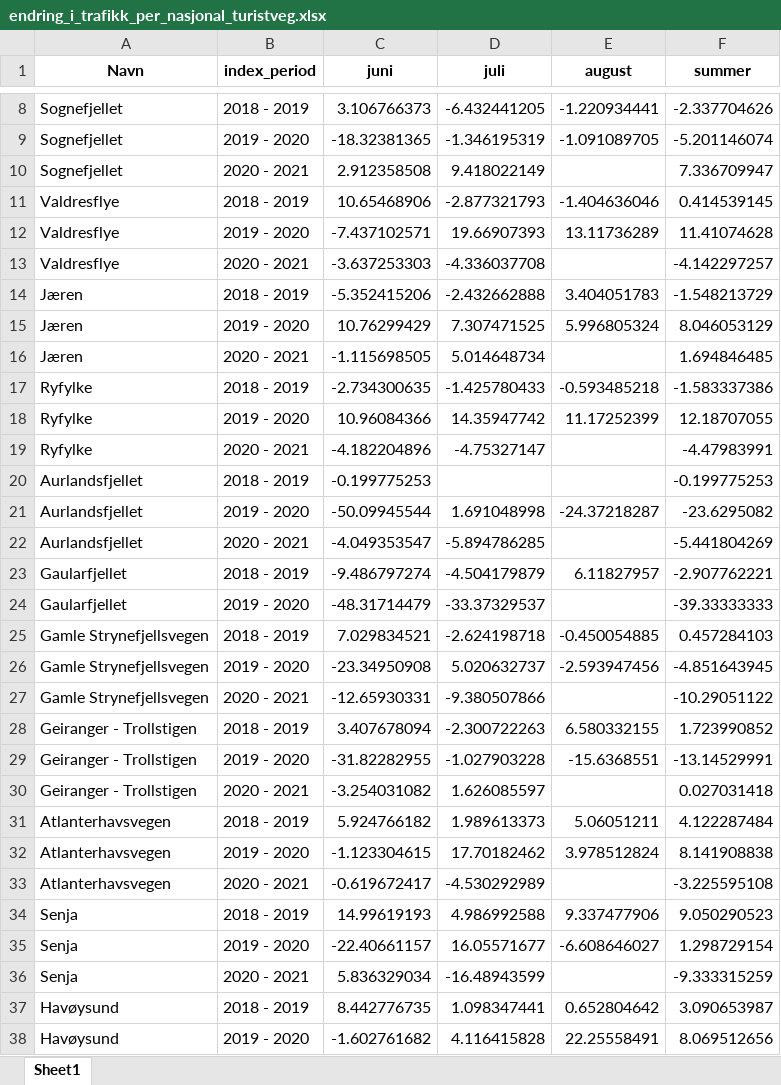
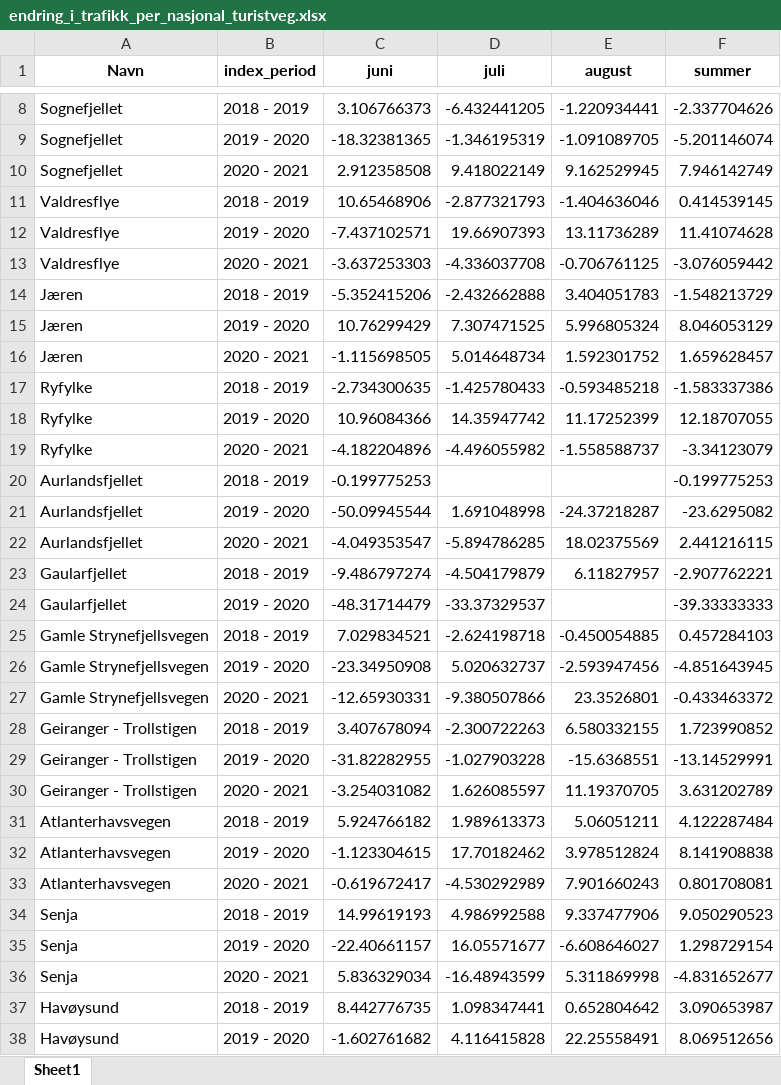
Before and after one commit to snohan/norwegian_tourist_road_traffic, an Excel workbook: data/endring_i_trafikk_per_nasjonal_turistveg.xlsx, sheet Sheet1, drawn as a sheet; only a part is shown, gaps mark what is left out; values as stored, in another font and other column widths than the file's, no borders; the diff covers the shown part only; the diff names each change by its address in the sheet, - before the commit and + after, or states it on an @@ line.

Commit message:
August

```diff
--- a/data/endring_i_trafikk_per_nasjonal_turistveg.xlsx (sheet Sheet1)
+++ b/data/endring_i_trafikk_per_nasjonal_turistveg.xlsx (sheet Sheet1)
-E10 (august): (empty)
+E10 (august): 9.162529945
-F10 (summer): 7.336709947
+F10 (summer): 7.946142749
-E13 (august): (empty)
+E13 (august): -0.706761125
-F13 (summer): -4.142297257
+F13 (summer): -3.076059442
-E16 (august): (empty)
+E16 (august): 1.592301752
-F16 (summer): 1.694846485
+F16 (summer): 1.659628457
-D19 (juli): -4.75327147
+D19 (juli): -4.496055982
-E19 (august): (empty)
+E19 (august): -1.558588737
-F19 (summer): -4.47983991
+F19 (summer): -3.34123079
-E22 (august): (empty)
+E22 (august): 18.02375569
-F22 (summer): -5.441804269
+F22 (summer): 2.441216115
-E27 (august): (empty)
+E27 (august): 23.3526801
-F27 (summer): -10.29051122
+F27 (summer): -0.433463372
-E30 (august): (empty)
+E30 (august): 11.19370705
-F30 (summer): 0.027031418
+F30 (summer): 3.631202789
-E33 (august): (empty)
+E33 (august): 7.901660243
-F33 (summer): -3.225595108
+F33 (summer): 0.801708081
-E36 (august): (empty)
+E36 (august): 5.311869998
-F36 (summer): -9.333315259
+F36 (summer): -4.831652677
```
Also changed, not shown: 1 added row and 13 edited cells elsewhere in this sheet, 24 other files.
